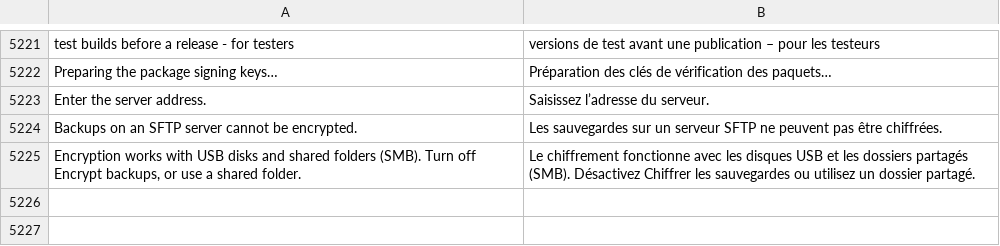
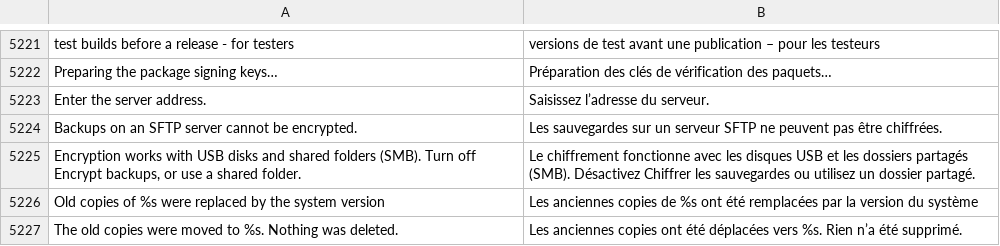
Before and after one commit to luxopes/LuxOS-Arch, a TSV file: packages/luxos-i18n/files/fr.tsv, drawn as a sheet; only a part is shown, gaps mark what is left out; the diff names each change by its address in the sheet, - before the commit and + after, or states it on an @@ line.

```diff
--- a/packages/luxos-i18n/files/fr.tsv
+++ b/packages/luxos-i18n/files/fr.tsv
+row 5226: Old copies of %s were replaced by the system version | Les anciennes copies de %s ont été remplacées par la version du système
+row 5227: The old copies were moved to %s. Nothing was deleted. | Les anciennes copies ont été déplacées vers %s. Rien n’a été supprimé.
```
Also changed, not shown: packages/luxos-i18n/files/de.tsv, packages/luxos-i18n/files/es.tsv, 28 other files.
